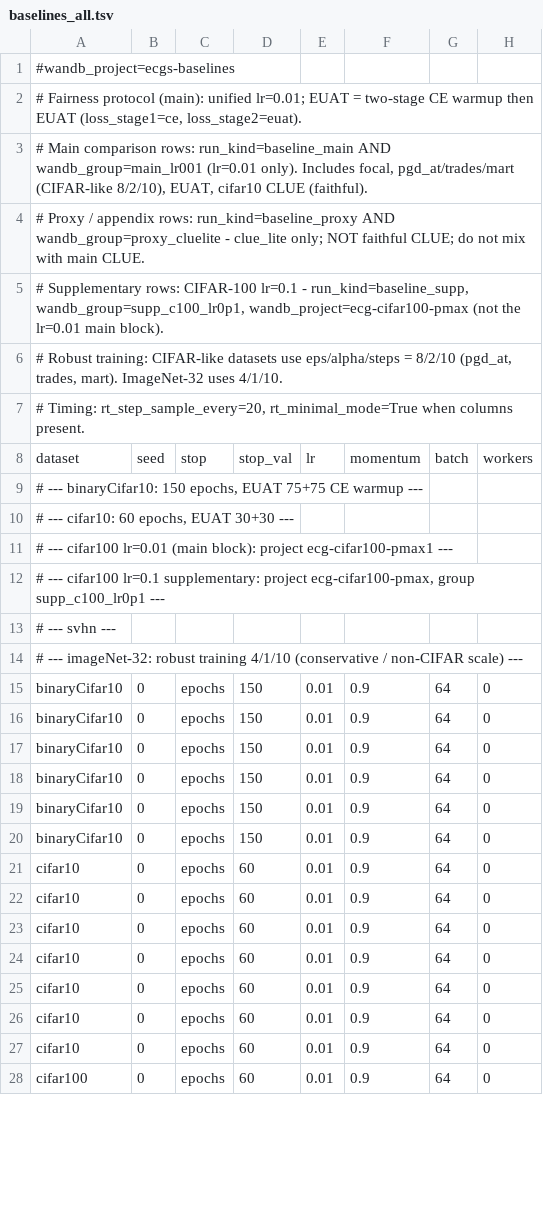
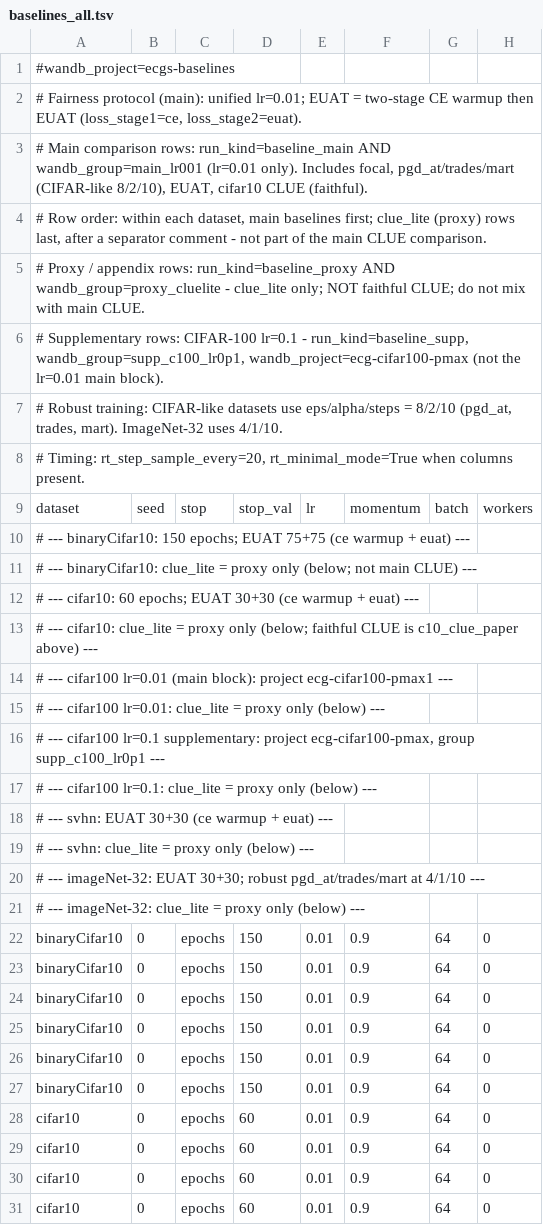
Before and after one commit to zhelianl-zl/ECG_Loss, a TSV file: sweeps/baselines_all.tsv, drawn as a sheet; only a part is shown; the shorter side is filled out with more unchanged rows; addresses are those after the commit; rows hold the shown columns only; the diff covers the shown part only; the diff names each change by its address in the sheet, - before the commit and + after, or states it on an @@ line.

```diff
--- a/sweeps/baselines_all.tsv
+++ b/sweeps/baselines_all.tsv
+row 4: # Row order: within each dataset, main baselines first; clue_lite (proxy) rows last, after a separator comment - not part of the main CLUE comparison.
-A10: …binaryCifar10: 150 epochs, EUAT 75+75 CE warmup ---
+A10: …binaryCifar10: 150 epochs; EUAT 75+75 (ce warmup + euat) ---
-A11: # --- cifar10: 60 epochs, EUAT 30+30 ---
+A11: # --- binaryCifar10: clue_lite = proxy only (below; not main CLUE) ---
+row 12: # --- cifar10: 60 epochs; EUAT 30+30 (ce warmup + euat) ---
+row 13: # --- cifar10: clue_lite = proxy only (below; faithful CLUE is c10_clue_paper above) ---
+row 15: # --- cifar100 lr=0.01: clue_lite = proxy only (below) ---
-A17: # --- svhn ---
+A17: # --- cifar100 lr=0.1: clue_lite = proxy only (below) ---
-A18: # --- imageNet-32: robust training 4/1/10 (conservative / non-CIFAR scale) ---
+A18: # --- svhn: EUAT 30+30 (ce warmup + euat) ---
+row 19: # --- svhn: clue_lite = proxy only (below) ---
+row 20: # --- imageNet-32: EUAT 30+30; robust pgd_at/trades/mart at 4/1/10 ---
+row 21: # --- imageNet-32: clue_lite = proxy only (below) ---
@@ row 16 moved to row 27: binaryCifar10 @@
@@ row 22 moved to row 34: cifar10 @@
```
Also changed, not shown: 4 moved rows elsewhere in this file, 2 other files.
